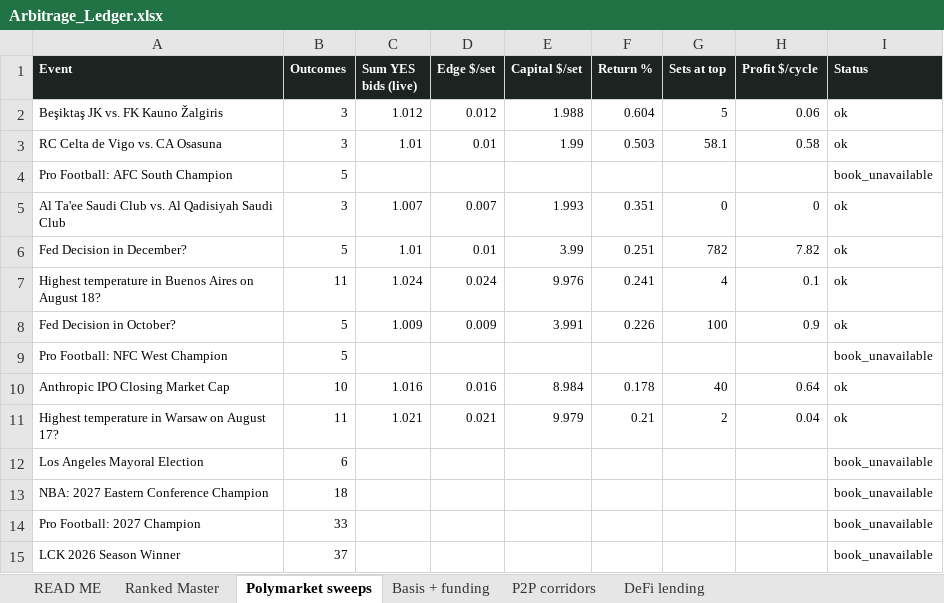
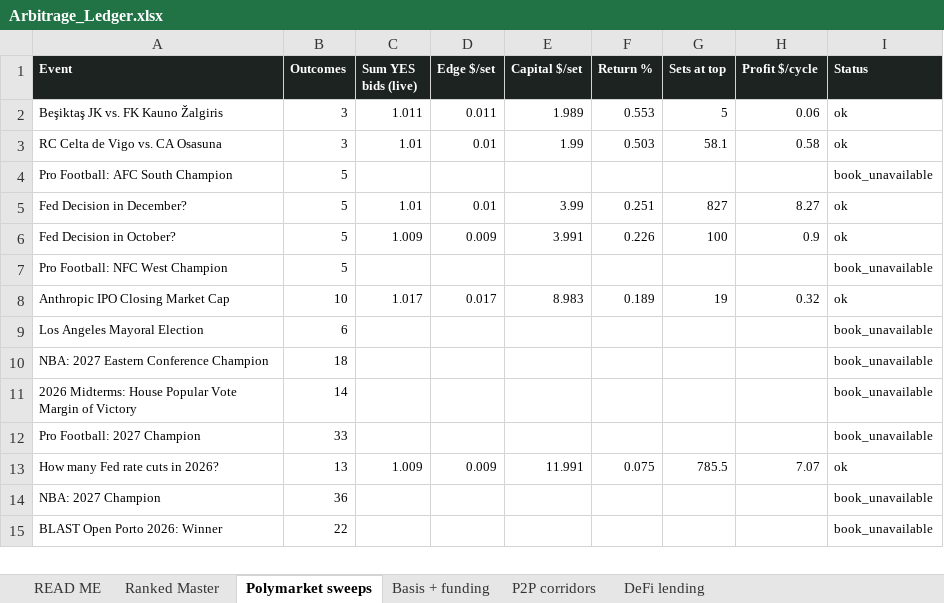
Before and after one commit to nkk5svsgff-coder/Test, an Excel workbook: arb-scanner/data/Arbitrage_Ledger.xlsx, sheet Polymarket sweeps, drawn as a sheet; values as stored, in another font and other column widths than the file's, no borders; removed rows and columns are numbered as before the commit, all else as after; the diff names each change by its address in the sheet, - before the commit and + after, or states it on an @@ line.

```diff
--- a/arb-scanner/data/Arbitrage_Ledger.xlsx (sheet Polymarket sweeps)
+++ b/arb-scanner/data/Arbitrage_Ledger.xlsx (sheet Polymarket sweeps)
-C2 (Sum YES bids (live)): 1.012
+C2 (Sum YES bids (live)): 1.011
-D2 (Edge $/set): 0.012
+D2 (Edge $/set): 0.011
-E2 (Capital $/set): 1.988
+E2 (Capital $/set): 1.989
-F2 (Return %): 0.604
+F2 (Return %): 0.553
-row 5: Al Ta'ee Saudi Club vs. Al Qadisiyah Saudi Club | 3 | 1.007 | 0.007 | 1.993 | 0.351 | 0 | 0 | ok
-G5 (Sets at top): 782
+G5 (Sets at top): 827
-H5 (Profit $/cycle): 7.82
+H5 (Profit $/cycle): 8.27
-row 7: Highest temperature in Buenos Aires on August 18? | 11 | 1.024 | 0.024 | 9.976 | 0.241 | 4 | 0.1 | ok
-C8 (Sum YES bids (live)): 1.016
+C8 (Sum YES bids (live)): 1.017
-D8 (Edge $/set): 0.016
+D8 (Edge $/set): 0.017
-E8 (Capital $/set): 8.984
+E8 (Capital $/set): 8.983
-F8 (Return %): 0.178
+F8 (Return %): 0.189
-G8 (Sets at top): 40
+G8 (Sets at top): 19
-H8 (Profit $/cycle): 0.64
+H8 (Profit $/cycle): 0.32
-row 11: Highest temperature in Warsaw on August 17? | 11 | 1.021 | 0.021 | 9.979 | 0.21 | 2 | 0.04 | ok
+row 11: 2026 Midterms: House Popular Vote Margin of Victory | 14 |  |  |  |  |  |  | book_unavailable
-row 15: LCK 2026 Season Winner | 37 |  |  |  |  |  |  | book_unavailable
+row 13: How many Fed rate cuts in 2026? | 13 | 1.009 | 0.009 | 11.991 | 0.075 | 785.5 | 7.07 | ok
+row 14: NBA: 2027 Champion | 36 |  |  |  |  |  |  | book_unavailable
+row 15: BLAST Open Porto 2026: Winner | 22 |  |  |  |  |  |  | book_unavailable
```
Also changed, not shown: sheet DeFi lending, sheet P2P corridors, sheet Ranked Master, sheet READ ME, 3 other files.
